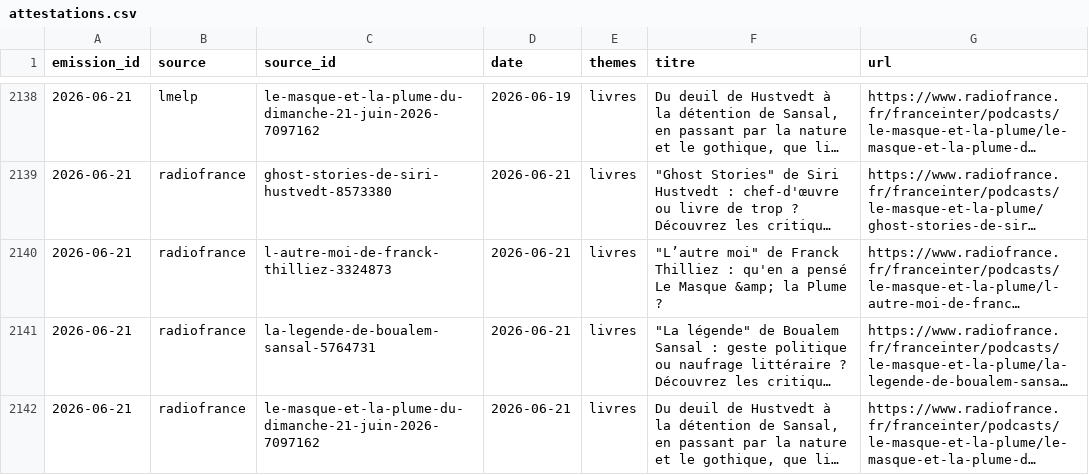
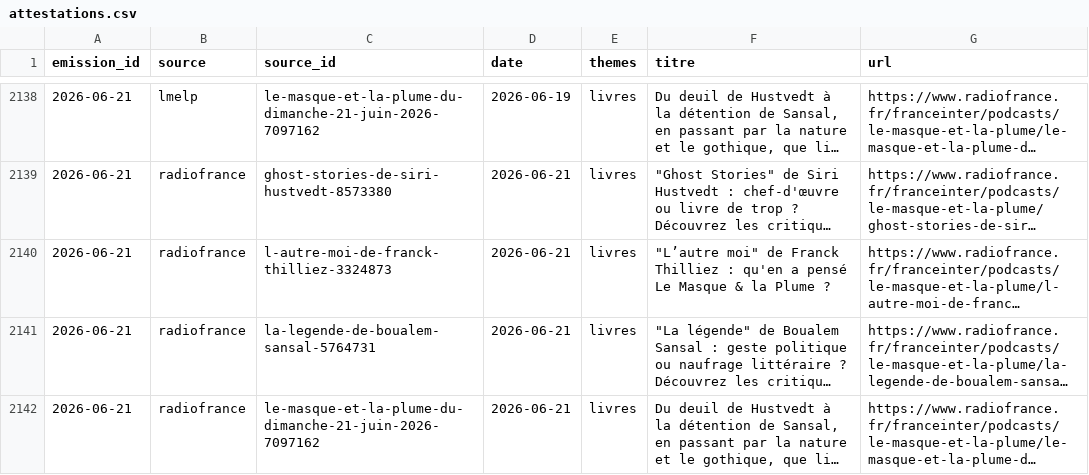
Before and after one commit to castorfou/lmelp-pap, a CSV file: data/processed/attestations.csv, drawn as a sheet; only a part is shown, gaps mark what is left out; long unchanged cells end in …; the diff covers the shown part only; the diff names each change by its address in the sheet, - before the commit and + after, or states it on an @@ line.

```diff
--- a/data/processed/attestations.csv
+++ b/data/processed/attestations.csv
-F2140 (titre): …Le Masque &amp; la Plume…
+F2140 (titre): …Le Masque & la Plume…
```
Also changed, not shown: 6 edited cells elsewhere in this file, data/processed/emissions.csv.
